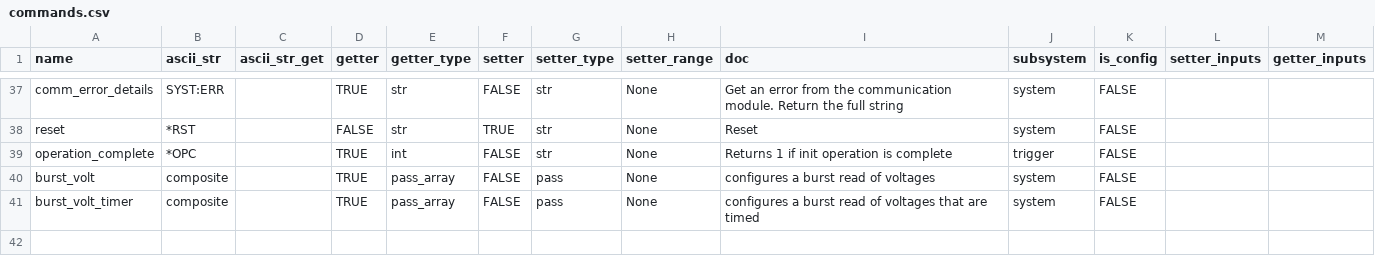
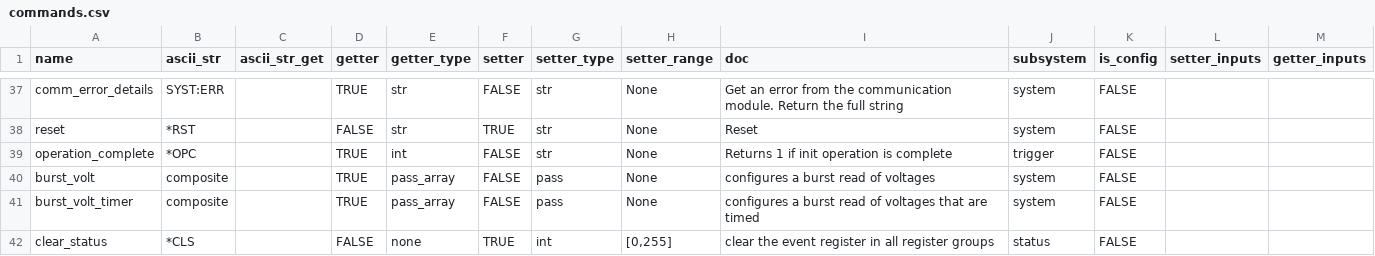
Before and after one commit to lucask07/instrbuilder, a CSV file: instruments/keysight/multimeter/34465A/commands.csv, drawn as a sheet; only a part is shown, gaps mark what is left out.

```diff
--- a/instruments/keysight/multimeter/34465A/commands.csv
+++ b/instruments/keysight/multimeter/34465A/commands.csv
@@ -43 +43,2 @@ burst_volt,composite,,TRUE,pass_array,FALSE,pass,None,configures a burst read of
 burst_volt_timer,composite,,TRUE,pass_array,FALSE,pass,None,configures a burst read of voltages that are timed ,system,FALSE,,
+clear_status,*CLS,,FALSE,none,TRUE,int,"[0,255]",clear the event register in all register groups,status,FALSE,,
```
Also changed, not shown: instruments/keysight/function_gen/33500B/commands.csv, 4 other files.
